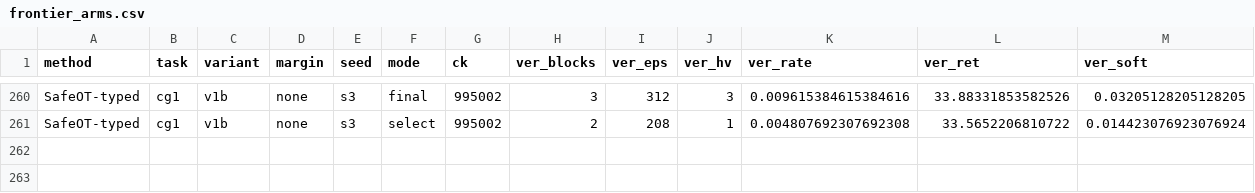
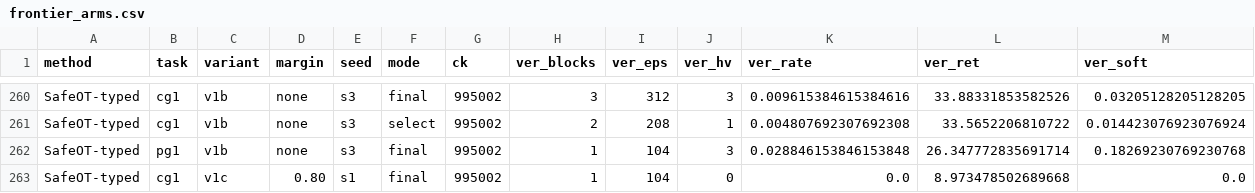
Before and after one commit to asimfish/safeot-dashboard, a CSV file: frontier_arms.csv, drawn as a sheet; only a part is shown, gaps mark what is left out; rows hold the shown columns only; the diff names each change by its address in the sheet, - before the commit and + after, or states it on an @@ line.

Commit message:
data: 2026-09-09 12:19

```diff
--- a/frontier_arms.csv
+++ b/frontier_arms.csv
+row 262: SafeOT-typed | pg1 | v1b | none | s3 | final | 995002 | 1 | 104 | 3 | 0.028846153846153848 | 26.347772835691714 | 0.18269230769230768
+row 263: SafeOT-typed | cg1 | v1c | 0.80 | s1 | final | 995002 | 1 | 104 | 0 | 0.0 | 8.973478502689668 | 0.0
```
Also changed, not shown: ali_arms.csv, 14 other files.
